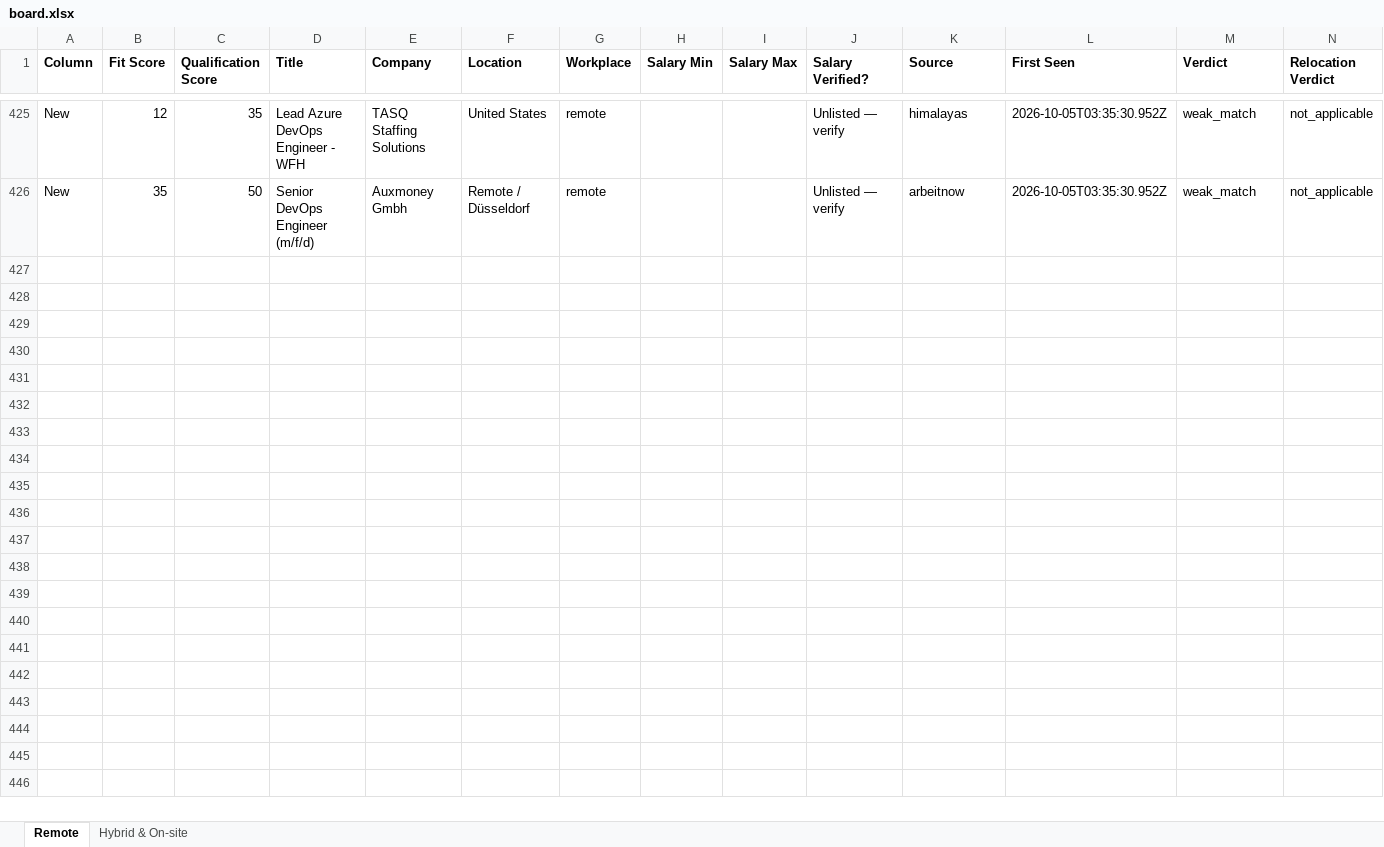
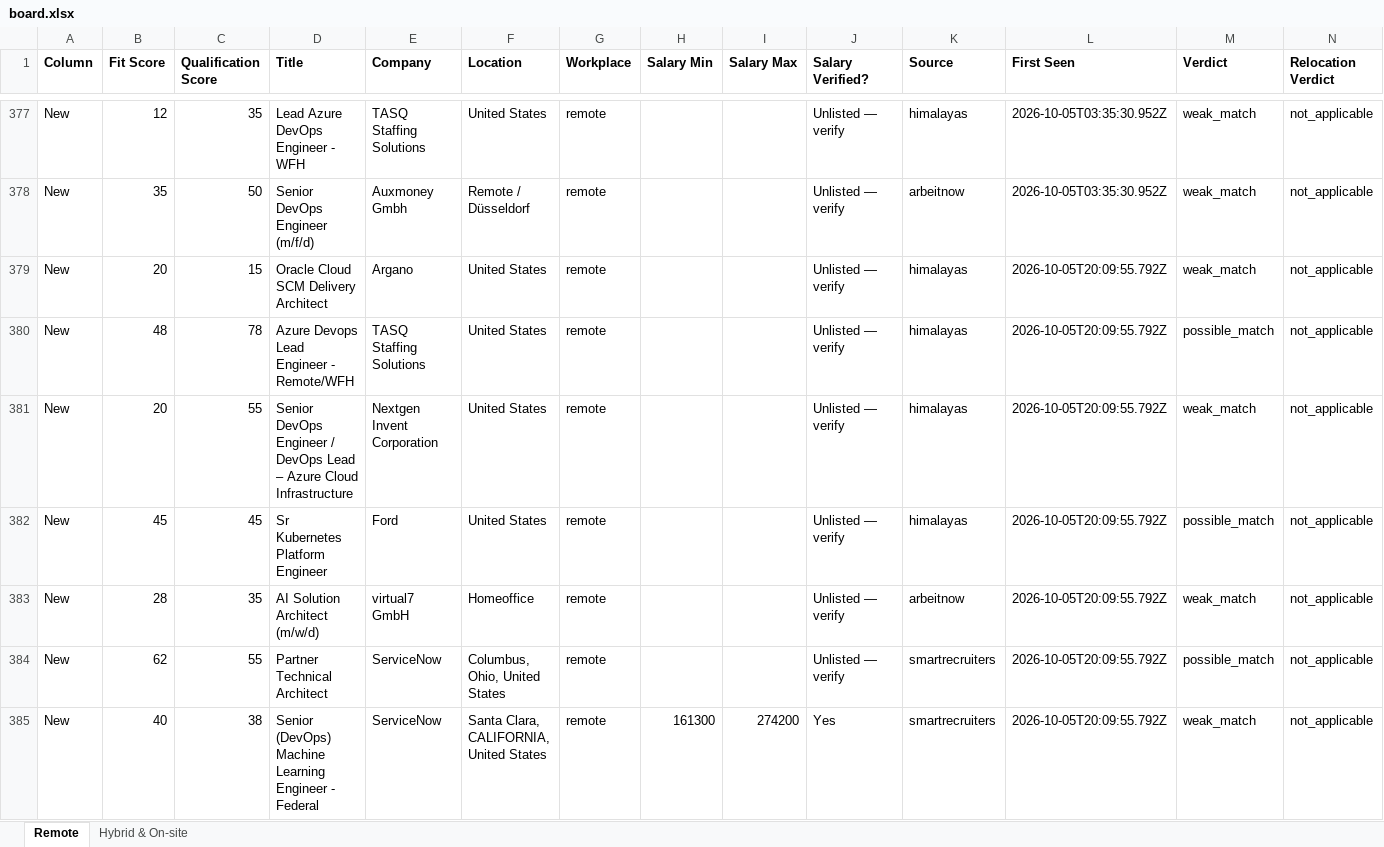
Before and after one commit to naijadamus/goodfela.com, an Excel workbook: hunt/board.xlsx, sheet Remote, drawn as a sheet; only a part is shown, gaps mark what is left out; values as stored, in another font and other column widths than the file's, no borders; rows hold the shown columns only; the diff covers the shown part only; the diff names each change by its address in the sheet, - before the commit and + after, or states it on an @@ line.

```diff
--- a/hunt/board.xlsx (sheet Remote)
+++ b/hunt/board.xlsx (sheet Remote)
+row 379: New | 20 | 15 | Oracle Cloud SCM Delivery Architect | Argano | United States | remote |  |  | Unlisted — verify | himalayas | 2026-10-05T20:09:55.792Z | weak_match | not_applicable
+row 380: New | 48 | 78 | Azure Devops Lead Engineer - Remote/WFH | TASQ Staffing Solutions | United States | remote |  |  | Unlisted — verify | himalayas | 2026-10-05T20:09:55.792Z | possible_match | not_applicable
+row 381: New | 20 | 55 | Senior DevOps Engineer / DevOps Lead – Azure Cloud Infrastructure | Nextgen Invent Corporation | United States | remote |  |  | Unlisted — verify | himalayas | 2026-10-05T20:09:55.792Z | weak_match | not_applicable
+row 382: New | 45 | 45 | Sr Kubernetes Platform Engineer | Ford | United States | remote |  |  | Unlisted — verify | himalayas | 2026-10-05T20:09:55.792Z | possible_match | not_applicable
+row 383: New | 28 | 35 | AI Solution Architect (m/w/d) | virtual7 GmbH | Homeoffice | remote |  |  | Unlisted — verify | arbeitnow | 2026-10-05T20:09:55.792Z | weak_match | not_applicable
+row 384: New | 62 | 55 | Partner Technical Architect | ServiceNow | Columbus, Ohio, United States | remote |  |  | Unlisted — verify | smartrecruiters | 2026-10-05T20:09:55.792Z | possible_match | not_applicable
+row 385: New | 40 | 38 | Senior (DevOps) Machine Learning Engineer - Federal | ServiceNow | Santa Clara, CALIFORNIA, United States | remote | 161300 | 274200 | Yes | smartrecruiters | 2026-10-05T20:09:55.792Z | weak_match | not_applicable
```
Also changed, not shown: 48 removed rows elsewhere in this sheet, sheet Hybrid & On-site, 1 other file.
